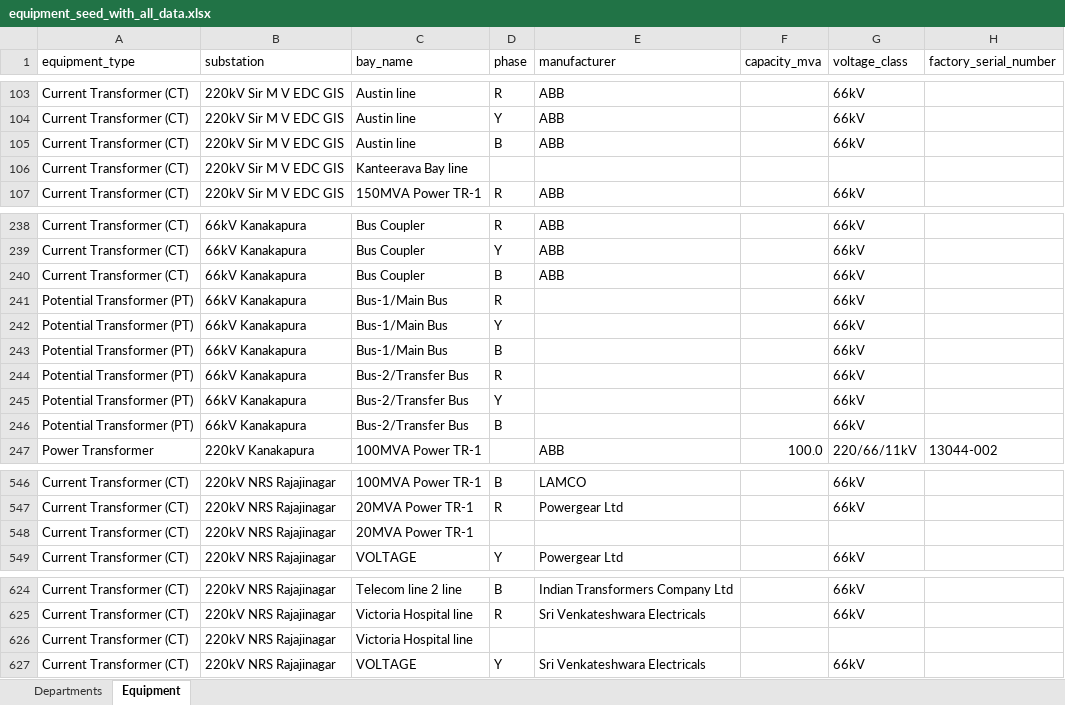
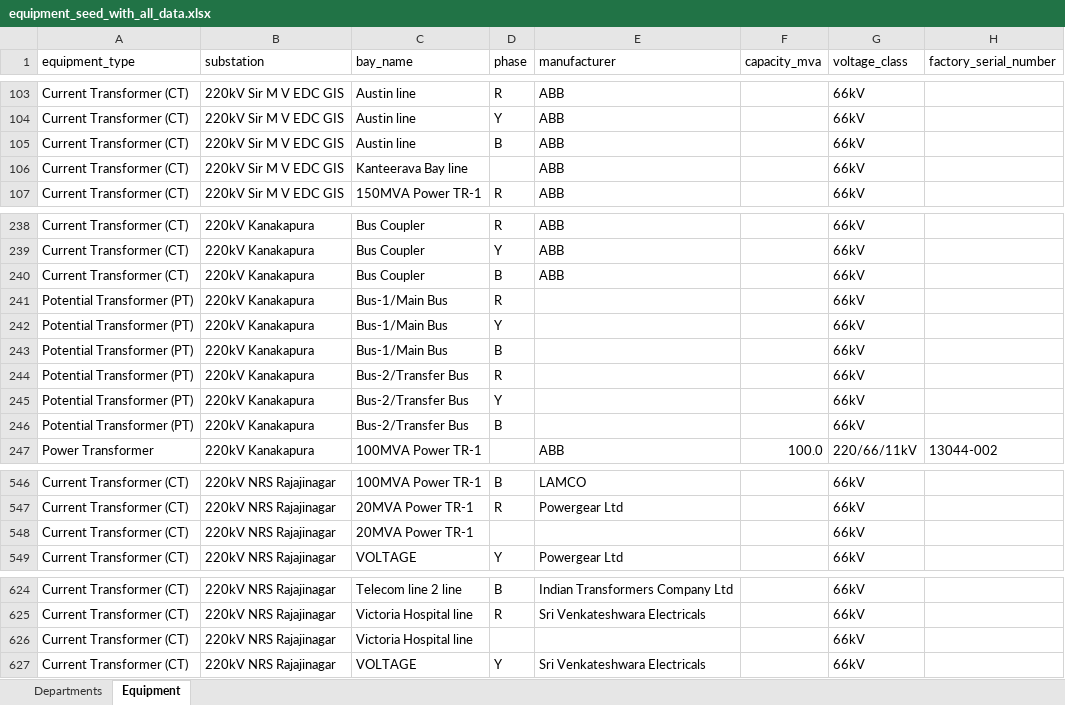
Before and after one commit to yesuvadian/Customer-API, an Excel workbook: equipment_seed_with_all_data.xlsx, sheet Equipment, drawn as a sheet; only a part is shown, gaps mark what is left out; values as stored, in another font and other column widths than the file's, no cell formats; the diff covers the shown part only; the diff names each change by its address in the sheet, - before the commit and + after, or states it on an @@ line.

Commit message:
unknown voltage fixed

```diff
--- a/equipment_seed_with_all_data.xlsx (sheet Equipment)
+++ b/equipment_seed_with_all_data.xlsx (sheet Equipment)
-E106 (manufacturer): (empty)
+E106 (manufacturer): ABB
-G106 (voltage_class): (empty)
+G106 (voltage_class): 66kV
-B238:B246 (substation): 66kV Kanakapura
+B238:B246 (substation): 220kV Kanakapura
-G548 (voltage_class): (empty)
+G548 (voltage_class): 66kV
-G626 (voltage_class): (empty)
+G626 (voltage_class): 66kV
```
Also changed, not shown: 4 added rows, 4 removed rows and 139 edited cells elsewhere in this sheet, cell formats.
